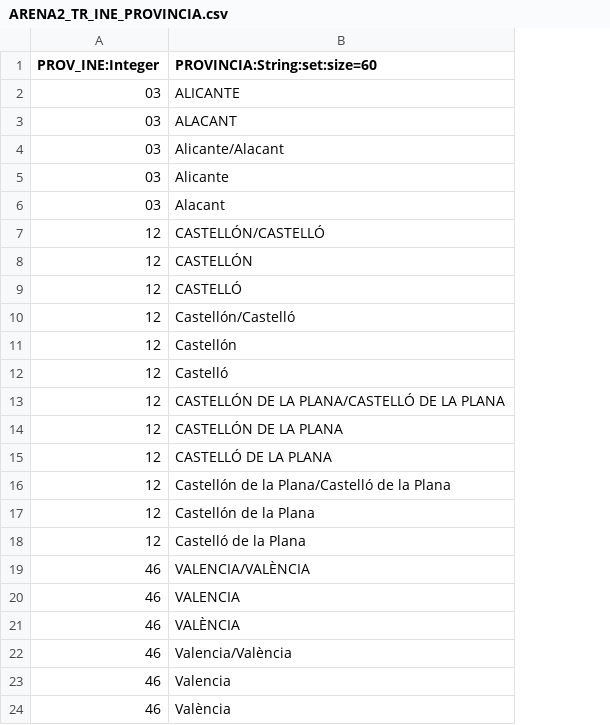
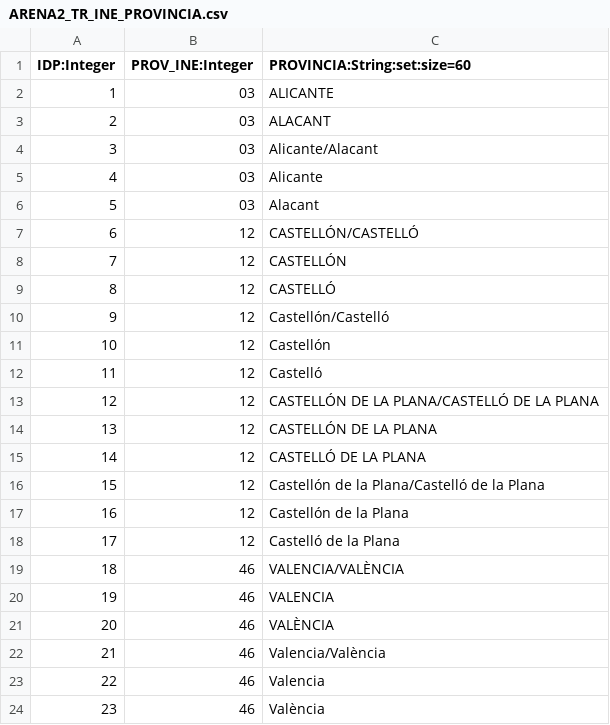
Before and after one commit to gvSIGAssociation/gvsig-desktop-scripting-AccidentRate, a CSV file: importrules/codigoINE/data/ARENA2_TR_INE_PROVINCIA.csv, drawn as a sheet; the diff names each change by its address in the sheet, - before the commit and + after, or states it on an @@ line.

```diff
--- a/importrules/codigoINE/data/ARENA2_TR_INE_PROVINCIA.csv
+++ b/importrules/codigoINE/data/ARENA2_TR_INE_PROVINCIA.csv
+column A (IDP:Integer), rows 2-24: 1 | 2 | 3 | 4 | 5 | 6 | 7 | 8 | 9 | 10 | 11 | 12 | 13 | 14 | 15 | 16 | 17 | 18 | 19 | 20 | 21 | 22 | 23
```
Also changed, not shown: importrules/codigoINE/data/ARENA2_TR_INE_MUNICIPIO.csv, 10 other files.
